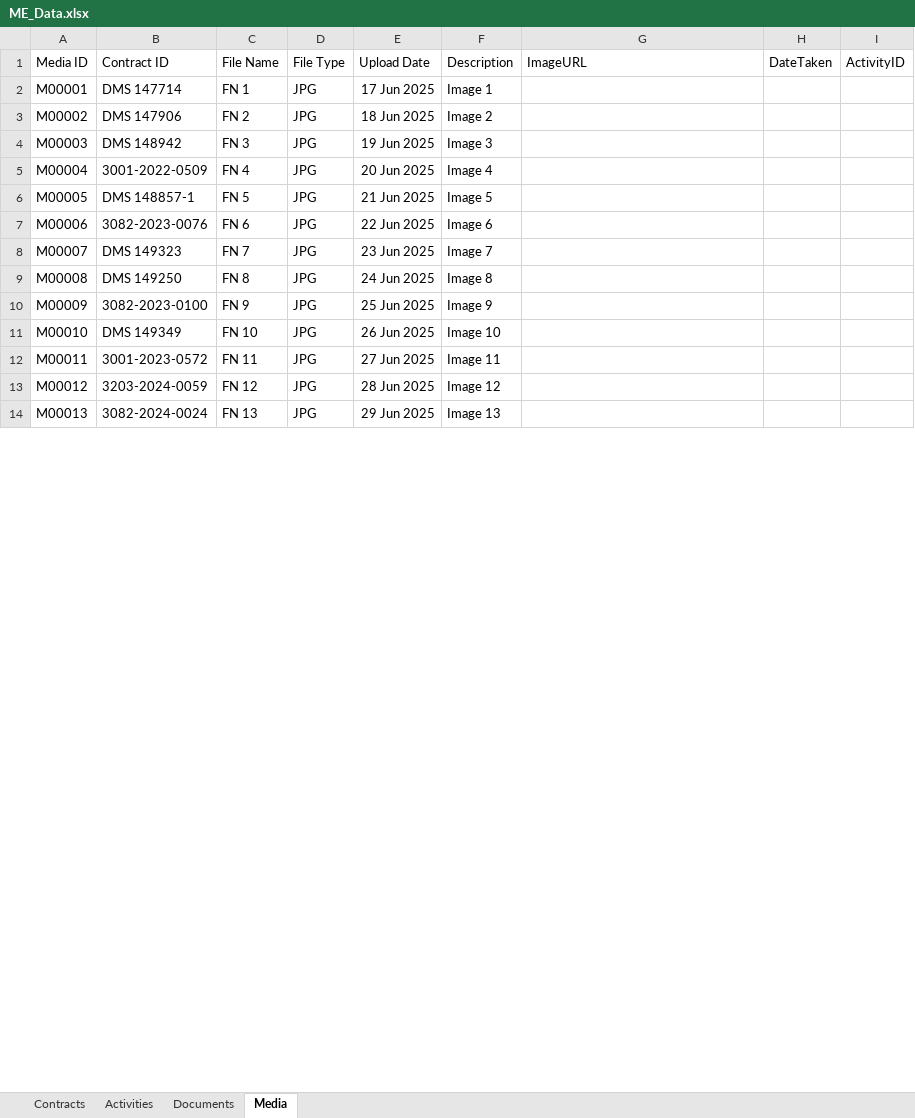
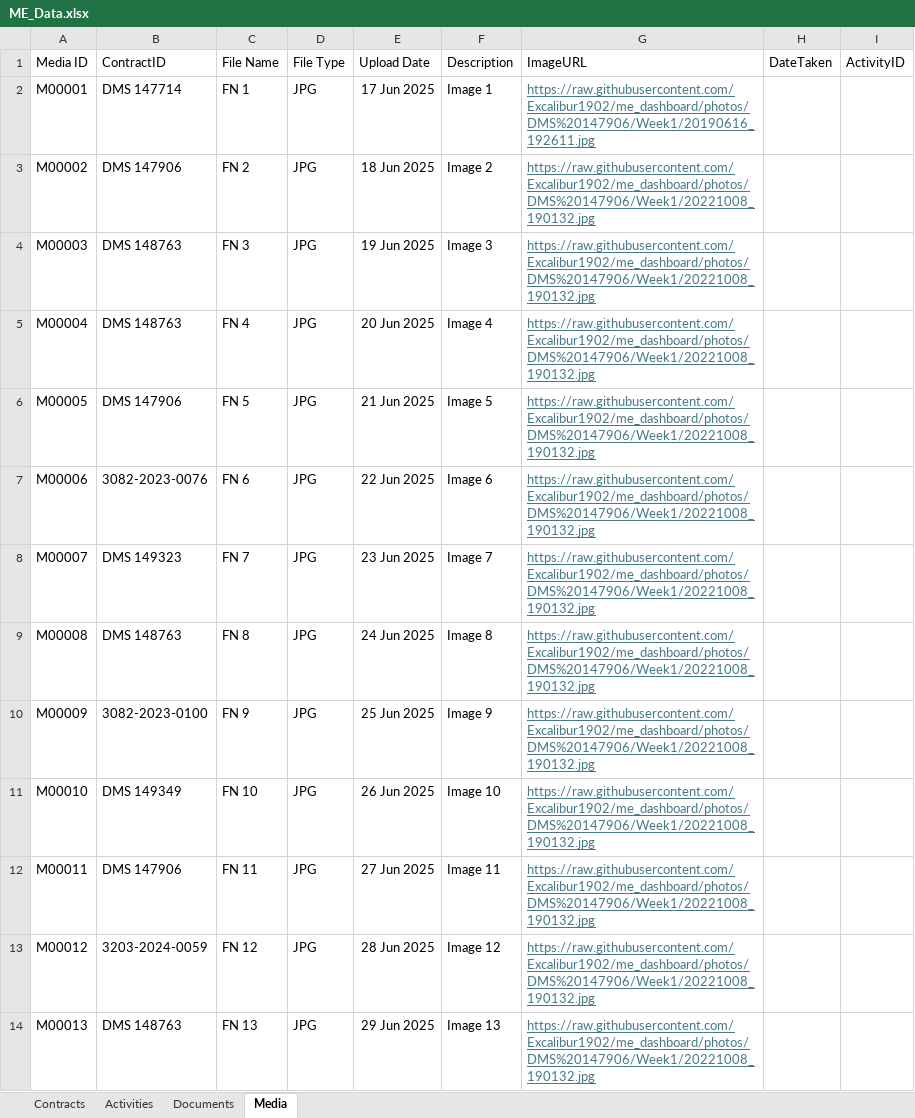
Before and after one commit to Excalibur1902/me_dashboard, an Excel workbook: ME_Data.xlsx, sheet Media, drawn as a sheet; only a part is shown; values as stored, in another font and other column widths than the file's, no borders; the diff covers the shown part only; the diff names each change by its address in the sheet, - before the commit and + after, or states it on an @@ line.

```diff
--- a/ME_Data.xlsx (sheet Media)
+++ b/ME_Data.xlsx (sheet Media)
-B1: Contract ID
+B1: ContractID
-G2: (empty)
+G2: https://raw.githubusercontent.com/Excalibur1902/me_dashboard/photos/DMS%20147906/Week1/20190616_192611.jpg
-G3:G14: (empty)
+G3:G14: https://raw.githubusercontent.com/Excalibur1902/me_dashboard/photos/DMS%20147906/Week1/20221008_190132.jpg
-B4: DMS 148942
+B4: DMS 148763
-B5: 3001-2022-0509
+B5: DMS 148763
-B6: DMS 148857-1
+B6: DMS 147906
-B9: DMS 149250
+B9: DMS 148763
-B12: 3001-2023-0572
+B12: DMS 147906
-B14: 3082-2024-0024
+B14: DMS 148763
```
Also changed, not shown: 18 edited cells elsewhere in this sheet, sheet Contracts, sheet Documents.
